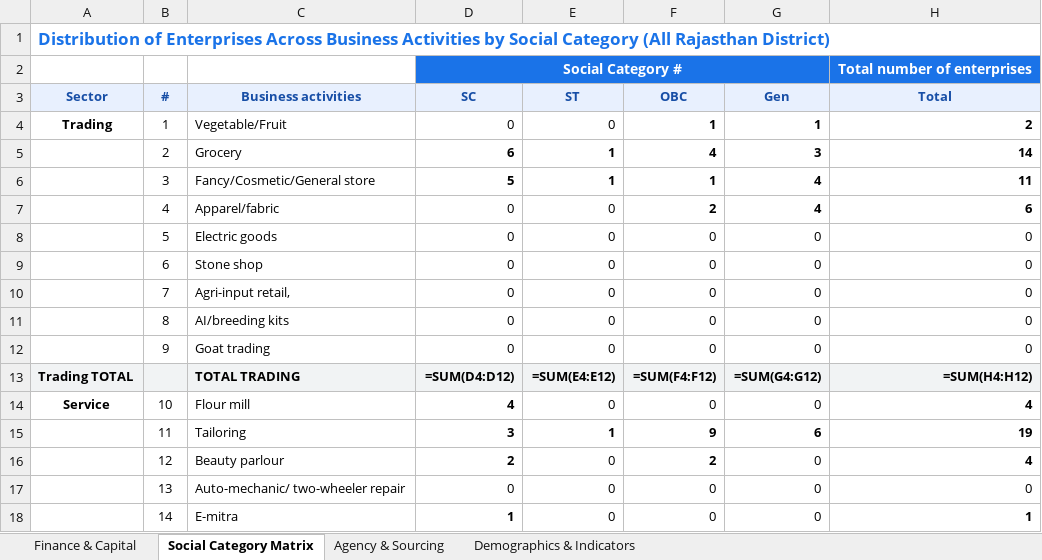
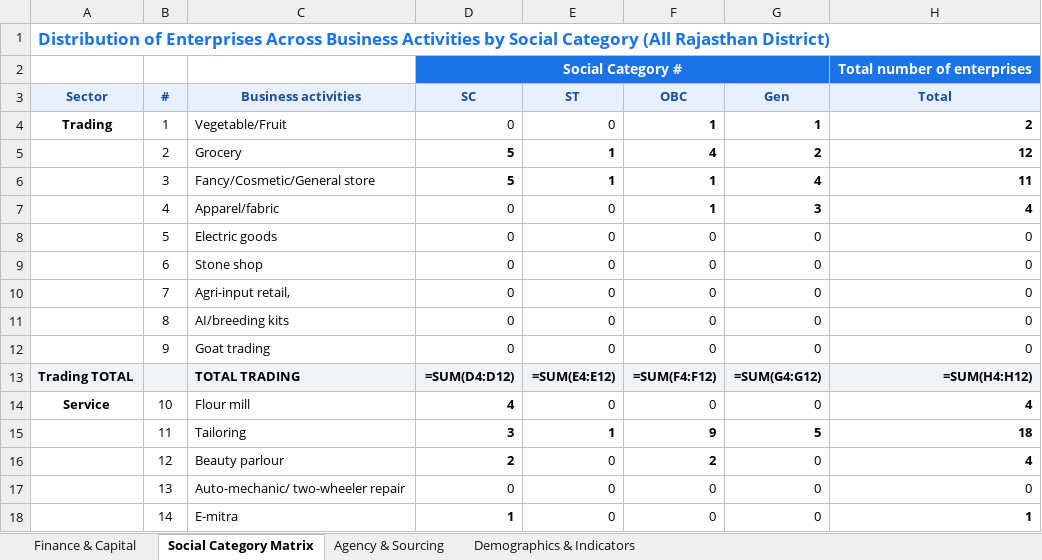
Before and after one commit to OmmNoMi/AppSheets, an Excel workbook: Projects/CmF_SHG_Women_Entrepreneurs/reports/district_analysis/All_Rajasthan/excel/All_Rajasthan_Survey_Analysis_Master.xlsx, sheet Social Category Matrix, drawn as a sheet; only a part is shown; values as stored, in another font and other column widths than the file's, no borders; formulas without a stored value are shown as written; the diff names each change by its address in the sheet, - before the commit and + after, or states it on an @@ line.

Commit message:
Fix Dausa 1:1 primary activity mapping: balance Social Category Matrix and Finance counts to exact N=50

```diff
--- a/Projects/CmF_SHG_Women_Entrepreneurs/reports/district_analysis/All_Rajasthan/excel/All_Rajasthan_Survey_Analysis_Master.xlsx (sheet Social Category Matrix)
+++ b/Projects/CmF_SHG_Women_Entrepreneurs/reports/district_analysis/All_Rajasthan/excel/All_Rajasthan_Survey_Analysis_Master.xlsx (sheet Social Category Matrix)
-D5 (SC): 6
+D5 (SC): 5
-G5 (Gen): 3
+G5 (Gen): 2
-H5 (Total): 14
+H5 (Total): 12
-F7 (OBC): 2
+F7 (OBC): 1
-G7 (Gen): 4
+G7 (Gen): 3
-H7 (Total): 6
+H7 (Total): 4
-G15 (Gen): 6
+G15 (Gen): 5
-H15 (Total): 19
+H15 (Total): 18
```
Also changed, not shown: sheet Finance & Capital, Projects/CmF_SHG_Women_Entrepreneurs/reports/district_analysis/Churu/excel/Churu_Survey_Analysis_Master.xlsx, Projects/CmF_SHG_Women_Entrepreneurs/reports/district_analysis/Dausa/excel/Dausa_Survey_Analysis_Master.xlsx, 20 other files.
